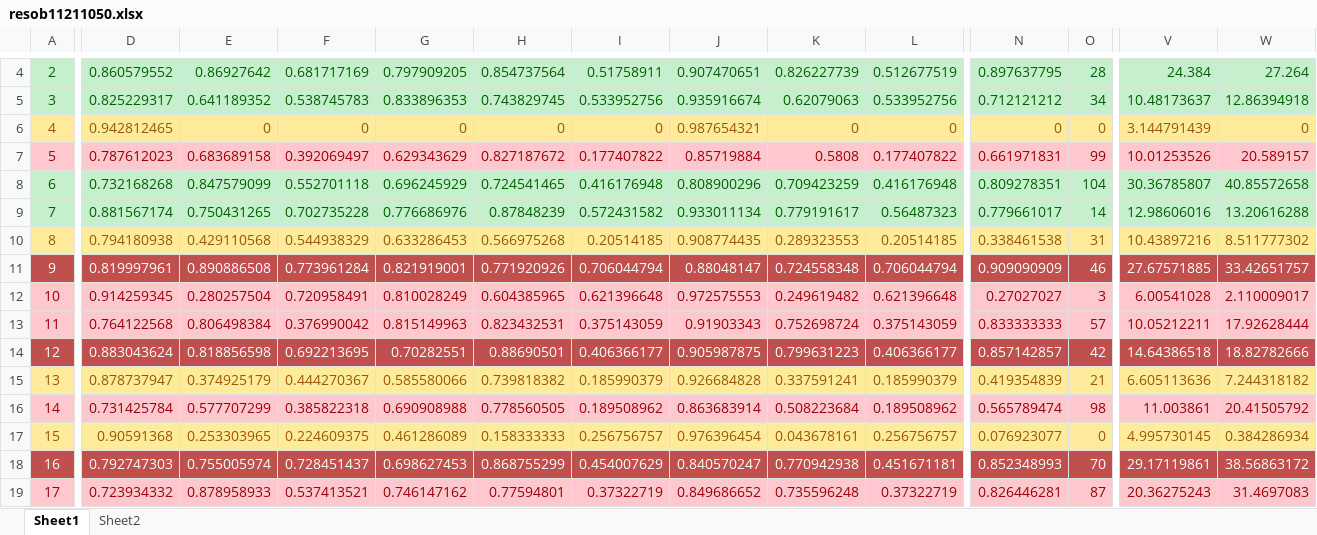
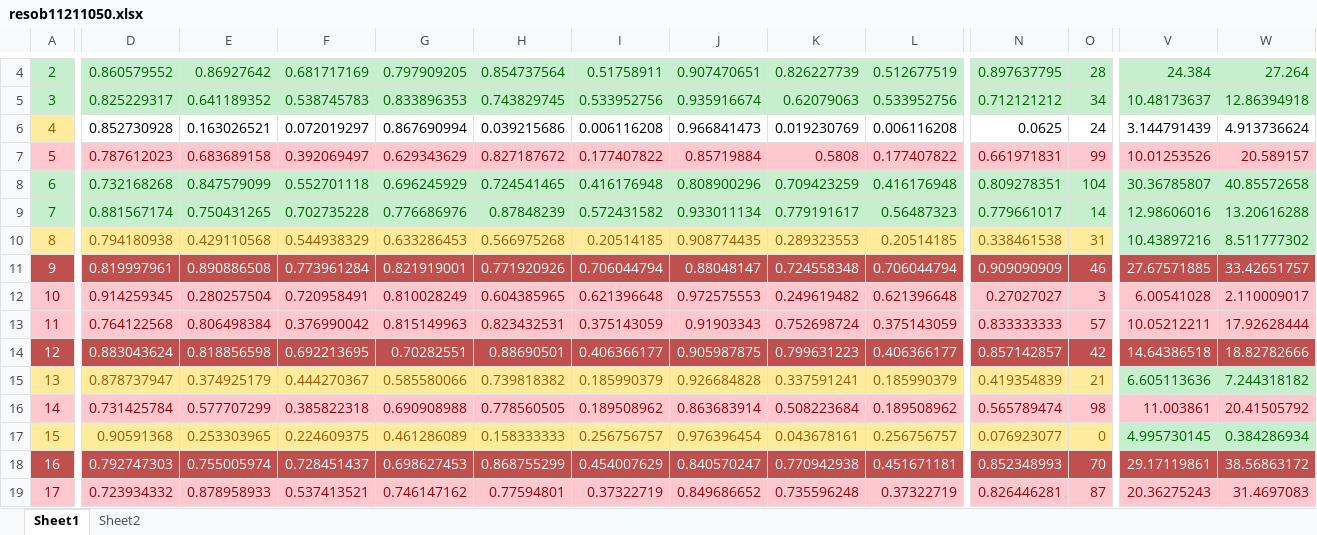
Before and after one commit to brady-deng/summary, an Excel workbook: 1125/resob11211050.xlsx, sheet Sheet1, drawn as a sheet; only a part is shown, gaps mark what is left out; values as stored, in another font and other column widths than the file's, no borders; the diff covers the shown part only; the diff names each change by its address in the sheet, - before the commit and + after, or states it on an @@ line.

```diff
--- a/1125/resob11211050.xlsx (sheet Sheet1)
+++ b/1125/resob11211050.xlsx (sheet Sheet1)
-D6:W6 fill: #FFEB9C
+D6:W6 fill: none
-D6:L6 text colour: #9C5700
+D6:L6 text colour: black
-D6: 0.942812465
+D6: 0.852730928
-E6: 0
+E6: 0.163026521
-F6: 0
+F6: 0.072019297
-G6: 0
+G6: 0.867690994
-H6: 0
+H6: 0.039215686
-I6: 0
+I6: 0.006116208
-J6: 0.987654321
+J6: 0.966841473
-K6: 0
+K6: 0.019230769
-L6: 0
+L6: 0.006116208
-N6: 0
+N6: 0.0625
-N6:W6 text colour: #9C5700
+N6:W6 text colour: black
-O6: 0
+O6: 24
-W6: 0
+W6: 4.913736624
@@ V10:W10 fill: #FFEB9C → #C6EFCE, text colour: #9C5700 → #006100 @@
@@ V15:W15 fill: #FFEB9C → #C6EFCE, text colour: #9C5700 → #006100 @@
@@ V17:W17 fill: #FFEB9C → #C6EFCE, text colour: #9C5700 → #006100 @@
```
Also changed, not shown: 4 edited cells and cell formats elsewhere in this sheet, 1125/结果2.xlsx, 16 other files.
